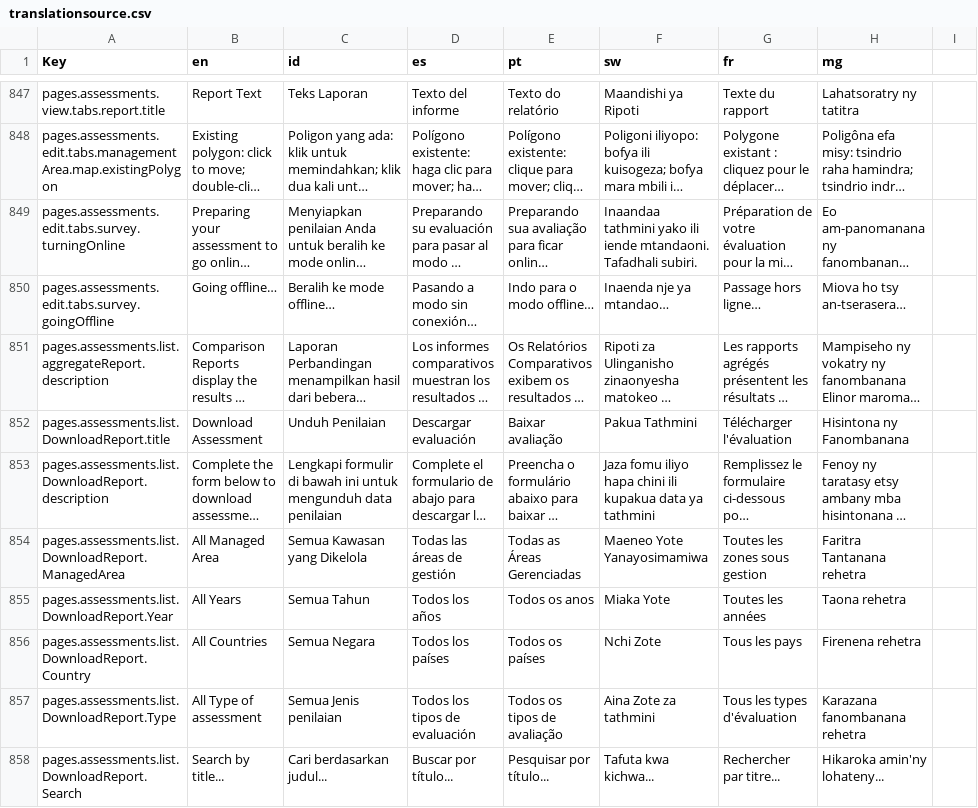
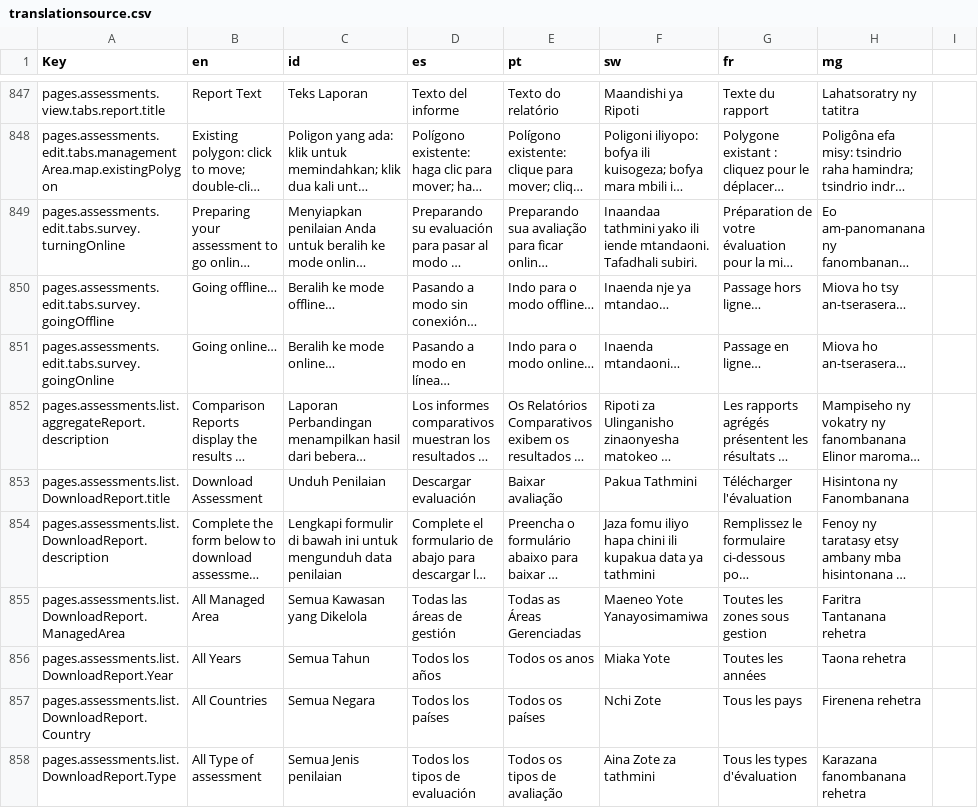
Before and after one commit to WWFGlobalScience/elinor-front, a CSV file: locales/translationsource.csv, drawn as a sheet; only a part is shown, gaps mark what is left out; the shorter side is filled out with more unchanged rows; long unchanged cells end in …; the diff names each change by its address in the sheet, - before the commit and + after, or states it on an @@ line.

Commit message:
Fix #77: Make clicking dots on the survey page navigate to the questions

```diff
--- a/locales/translationsource.csv
+++ b/locales/translationsource.csv
+row 851: pages.assessments.edit.tabs.survey.goingOnline | Going online… | Beralih ke mode online… | Pasando a modo en línea… | Indo para o modo online… | Inaenda mtandaoni… | Passage en ligne… | Miova ho an-tserasera…
```
Also changed, not shown: 3 other files.
